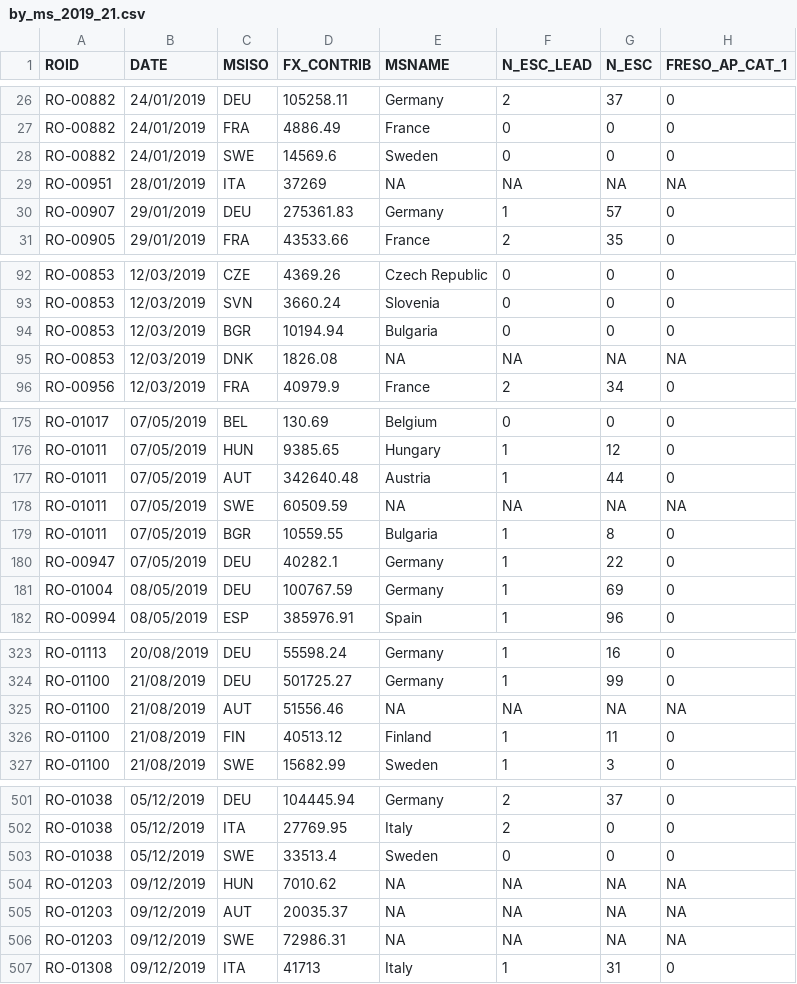
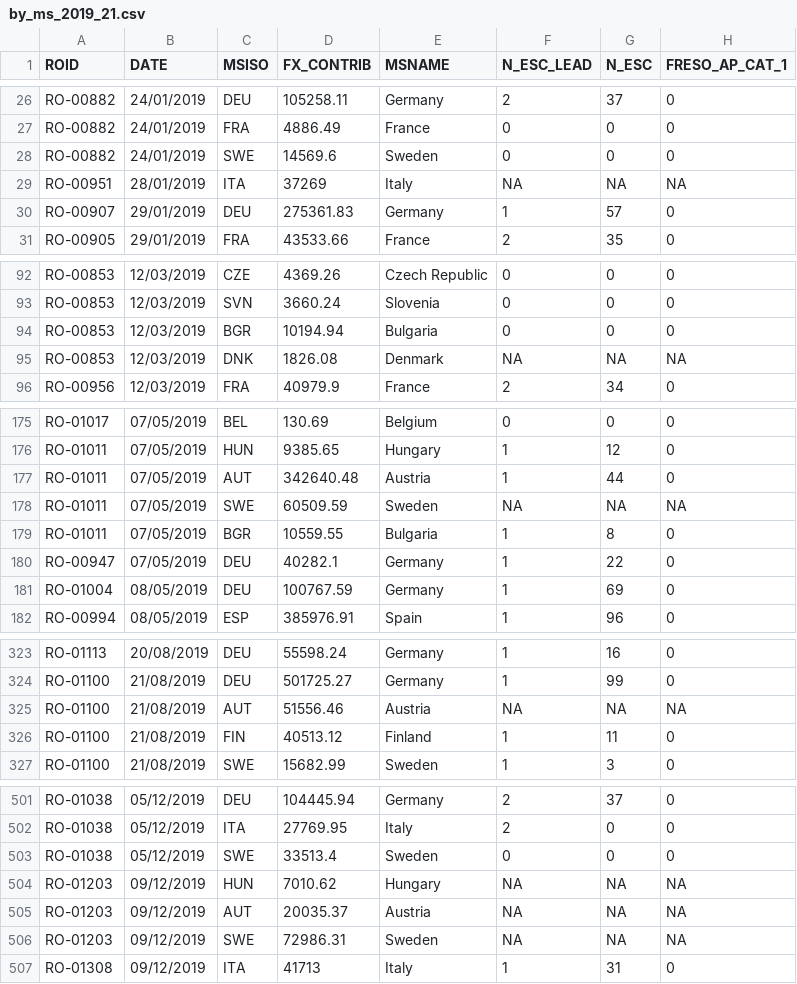
Before and after one commit to statewatch/deportation-union, a CSV file: clean_data/by_ms_2019_21.csv, drawn as a sheet; only a part is shown, gaps mark what is left out; the diff covers the shown part only; the diff names each change by its address in the sheet, - before the commit and + after, or states it on an @@ line.

```diff
--- a/clean_data/by_ms_2019_21.csv
+++ b/clean_data/by_ms_2019_21.csv
-E29 (MSNAME): NA
+E29 (MSNAME): Italy
-E95 (MSNAME): NA
+E95 (MSNAME): Denmark
-E178 (MSNAME): NA
+E178 (MSNAME): Sweden
-E325 (MSNAME): NA
+E325 (MSNAME): Austria
-E504 (MSNAME): NA
+E504 (MSNAME): Hungary
-E505 (MSNAME): NA
+E505 (MSNAME): Austria
-E506 (MSNAME): NA
+E506 (MSNAME): Sweden
```
Also changed, not shown: 11 edited cells elsewhere in this file, clean_data/CONTRIB_PP_BY_DEST_new.csv, 5 other files.
